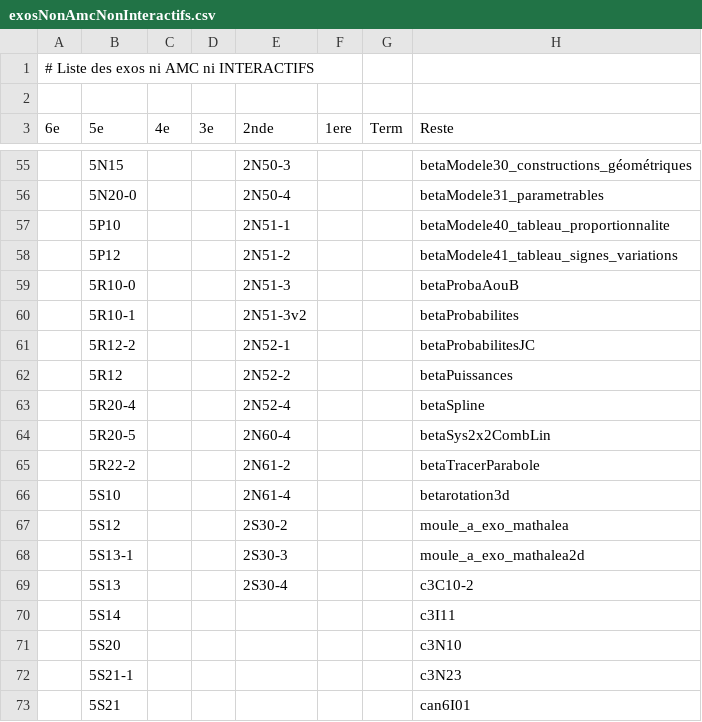
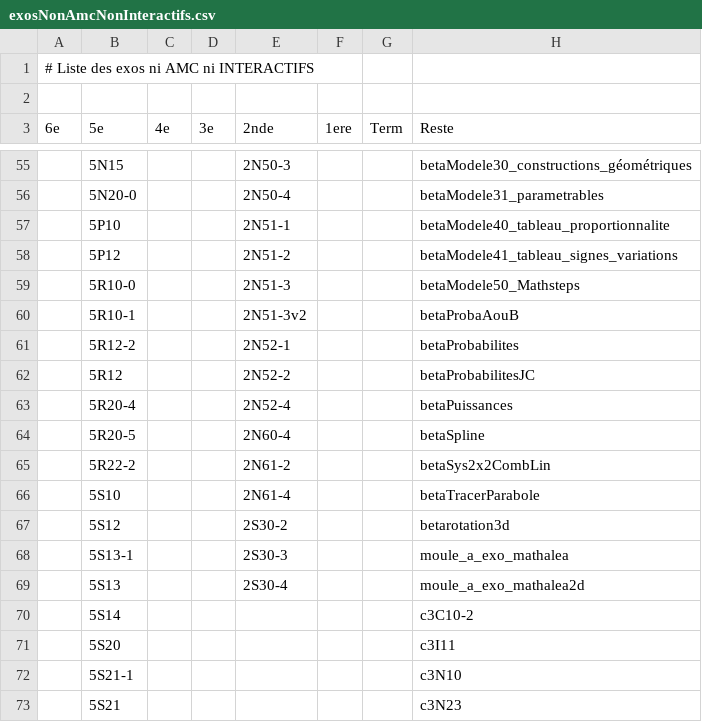
Before and after one commit to mathalea/mathalea, a CSV file: src/csv/exosNonAmcNonInteractifs.csv, drawn as a sheet; only a part is shown, gaps mark what is left out.

```diff
--- a/src/csv/exosNonAmcNonInteractifs.csv
+++ b/src/csv/exosNonAmcNonInteractifs.csv
@@ -58,16 +58,16 @@
 ,5P12,,,2N51-2,,,betaModele41_tableau_signes_variations
-,5R10-0,,,2N51-3,,,betaProbaAouB
-,5R10-1,,,2N51-3v2,,,betaProbabilites
-,5R12-2,,,2N52-1,,,betaProbabilitesJC
-,5R12,,,2N52-2,,,betaPuissances
-,5R20-4,,,2N52-4,,,betaSpline
-,5R20-5,,,2N60-4,,,betaSys2x2CombLin
-,5R22-2,,,2N61-2,,,betaTracerParabole
-,5S10,,,2N61-4,,,betarotation3d
-,5S12,,,2S30-2,,,moule_a_exo_mathalea
-,5S13-1,,,2S30-3,,,moule_a_exo_mathalea2d
-,5S13,,,2S30-4,,,c3C10-2
-,5S14,,,,,,c3I11
-,5S20,,,,,,c3N10
-,5S21-1,,,,,,c3N23
-,5S21,,,,,,can6I01
+,5R10-0,,,2N51-3,,,betaModele50_Mathsteps
+,5R10-1,,,2N51-3v2,,,betaProbaAouB
+,5R12-2,,,2N52-1,,,betaProbabilites
+,5R12,,,2N52-2,,,betaProbabilitesJC
+,5R20-4,,,2N52-4,,,betaPuissances
+,5R20-5,,,2N60-4,,,betaSpline
+,5R22-2,,,2N61-2,,,betaSys2x2CombLin
+,5S10,,,2N61-4,,,betaTracerParabole
+,5S12,,,2S30-2,,,betarotation3d
+,5S13-1,,,2S30-3,,,moule_a_exo_mathalea
+,5S13,,,2S30-4,,,moule_a_exo_mathalea2d
+,5S14,,,,,,c3C10-2
+,5S20,,,,,,c3I11
+,5S21-1,,,,,,c3N10
+,5S21,,,,,,c3N23
```
Also changed, not shown: 4 other files.
